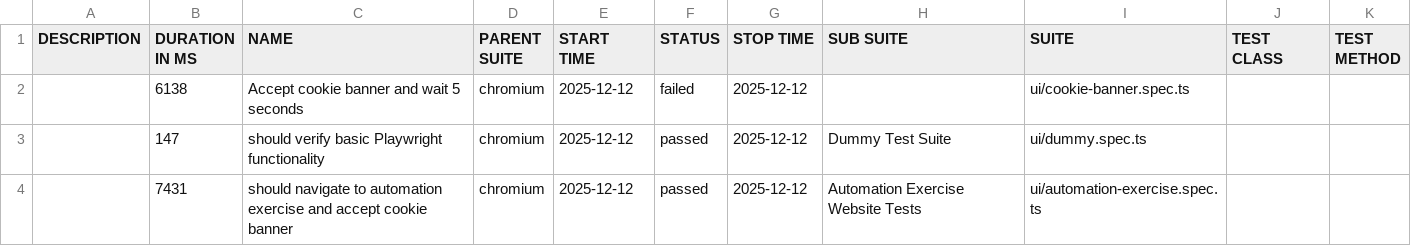
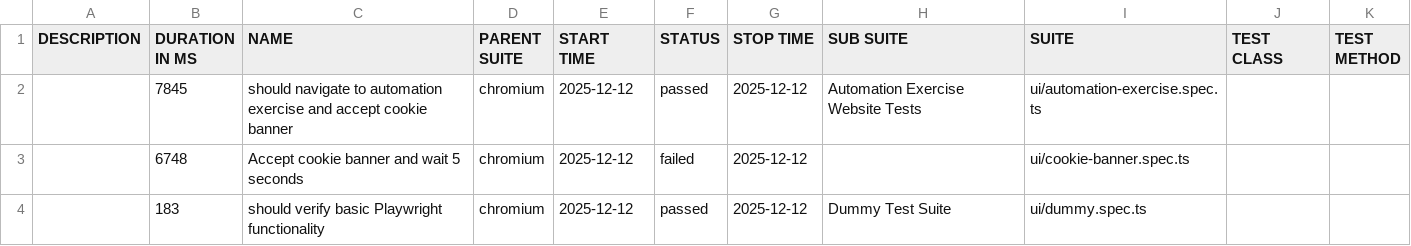
Before and after one commit to L4tabar/playwright-typescript-automation-framework, a CSV file: test-gh-pages/data/suites.csv, drawn as a sheet.

```diff
--- a/test-gh-pages/data/suites.csv
+++ b/test-gh-pages/data/suites.csv
@@ -1,4 +1,4 @@
 "DESCRIPTION","DURATION IN MS","NAME","PARENT SUITE","START TIME","STATUS","STOP TIME","SUB SUITE","SUITE","TEST CLASS","TEST METHOD"
-"","6138","Accept cookie banner and wait 5 seconds","chromium","2025-12-12","failed","2025-12-12","","ui/cookie-banner.spec.ts","",""
-"","147","should verify basic Playwright functionality","chromium","2025-12-12","passed","2025-12-12","Dummy Test Suite","ui/dummy.spec.ts","",""
-"","7431","should navigate to automation exercise and accept cookie banner","chromium","2025-12-12","passed","2025-12-12","Automation Exercise Website Tests","ui/automation-exercise.spec.ts","",""
+"","7845","should navigate to automation exercise and accept cookie banner","chromium","2025-12-12","passed","2025-12-12","Automation Exercise Website Tests","ui/automation-exercise.spec.ts","",""
+"","6748","Accept cookie banner and wait 5 seconds","chromium","2025-12-12","failed","2025-12-12","","ui/cookie-banner.spec.ts","",""
+"","183","should verify basic Playwright functionality","chromium","2025-12-12","passed","2025-12-12","Dummy Test Suite","ui/dummy.spec.ts","",""
```
Also changed, not shown: 41 other files.
